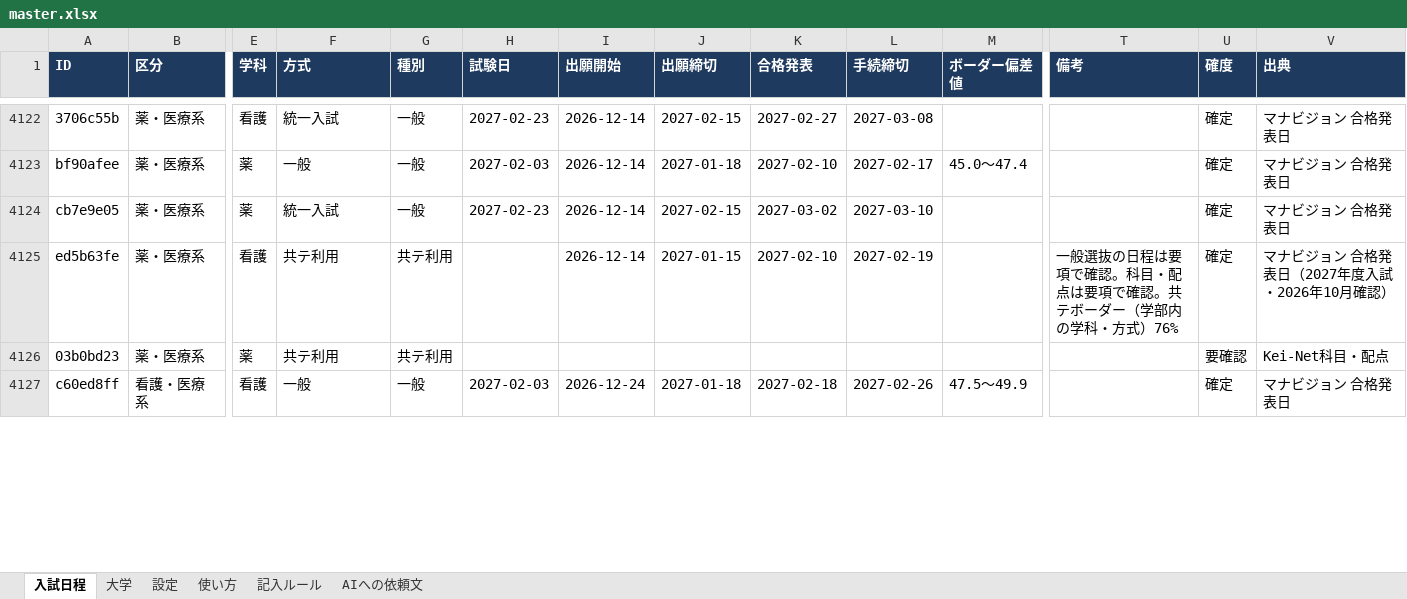
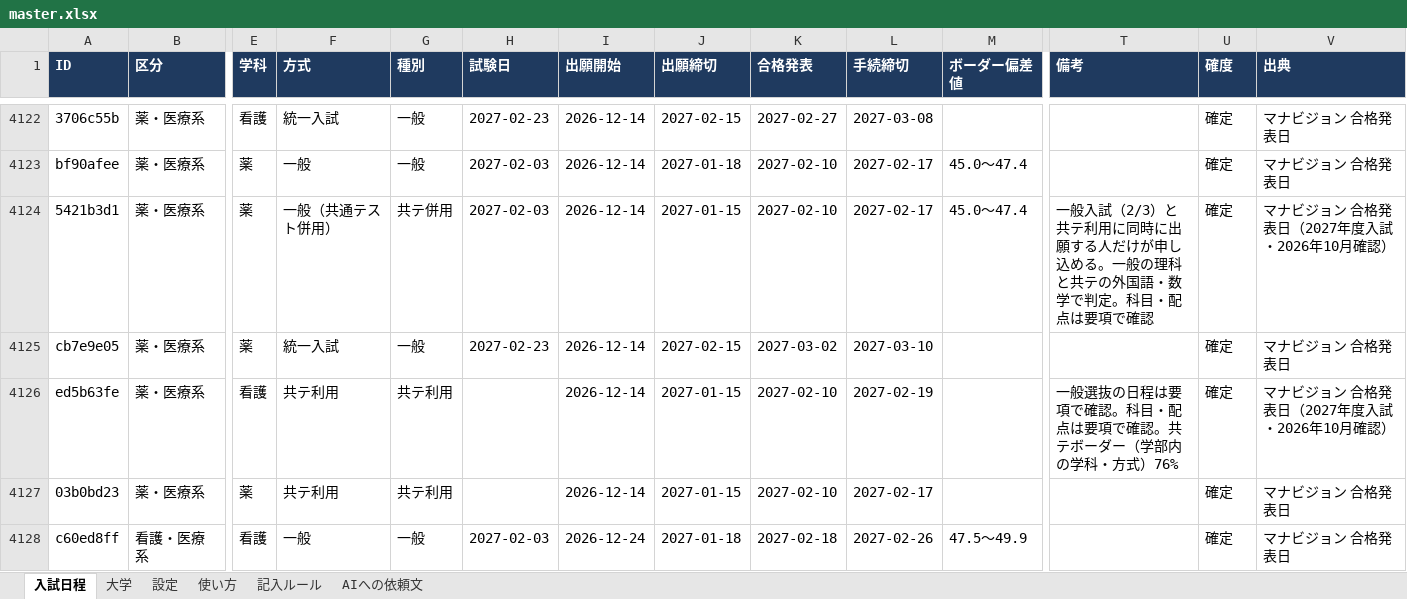
Before and after one commit to nu1school/jukenko, an Excel workbook: data/master.xlsx, sheet 入試日程, drawn as a sheet; only a part is shown, gaps mark what is left out; values as stored, in another font and other column widths than the file's, no borders; addresses are those after the commit; rows hold the shown columns only; the diff covers the shown part only; the diff names each change by its address in the sheet, - before the commit and + after, or states it on an @@ line.

```diff
--- a/data/master.xlsx (sheet 入試日程)
+++ b/data/master.xlsx (sheet 入試日程)
+row 4124: 5421b3d1 | 薬・医療系 | 薬 | 一般（共通テスト併用） | 共テ併用 | 2027-02-03 | 2026-12-14 | 2027-01-15 | 2027-02-10 | 2027-02-17 | 45.0～47.4 | 一般入試（2/3）と共テ利用に同時に出願する人だけが申し込める。一般の理科と共テの外国語・数学で判定。科目・配点は要項で確認 | 確定 | マナビジョン 合格発表日（2027年度入試・2026年10月確認）
-I4127 (出願開始): (empty)
+I4127 (出願開始): 2026-12-14
-J4127 (出願締切): (empty)
+J4127 (出願締切): 2027-01-15
-K4127 (合格発表): (empty)
+K4127 (合格発表): 2027-02-10
-L4127 (手続締切): (empty)
+L4127 (手続締切): 2027-02-17
-U4127 (確度): 要確認
+U4127 (確度): 確定
-V4127 (出典): Kei-Net科目・配点
+V4127 (出典): マナビジョン 合格発表日
```
Also changed, not shown: 268 edited cells elsewhere in this sheet, 2 other files.
